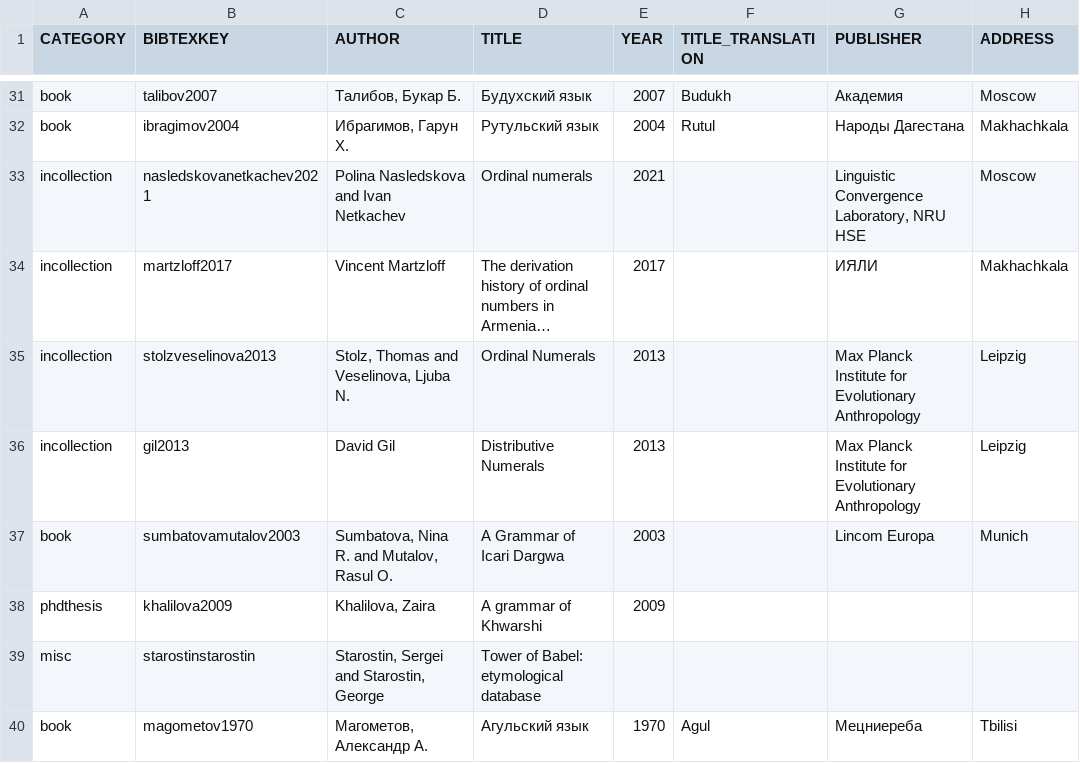
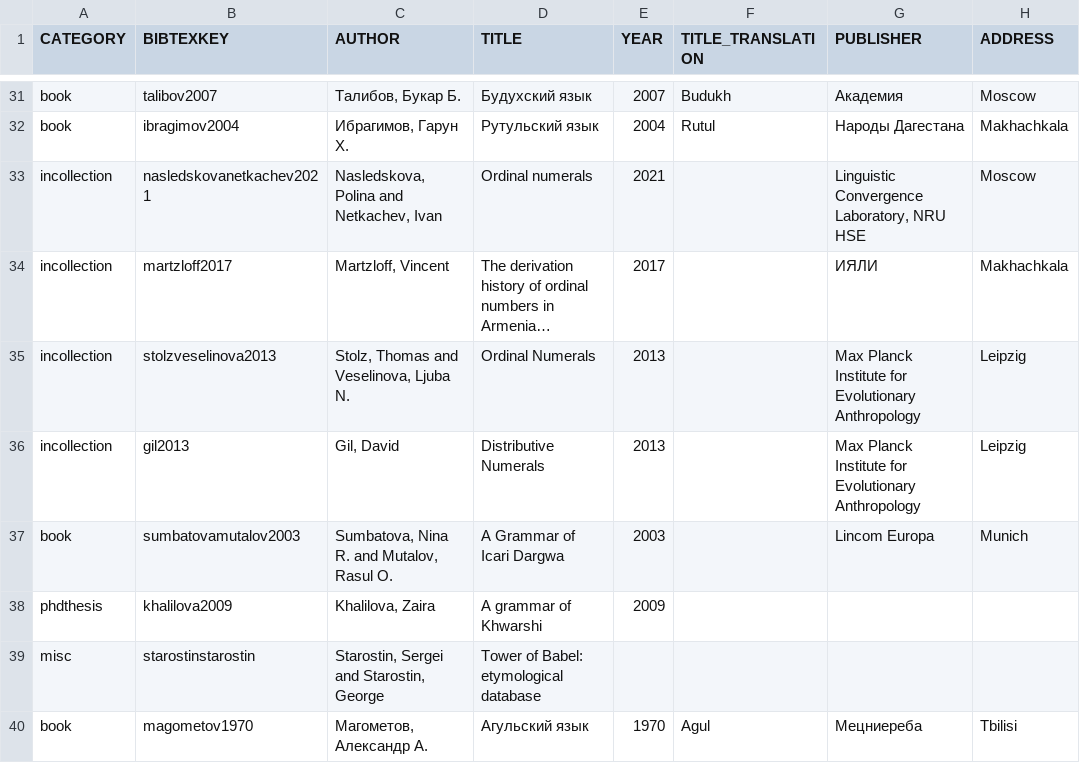
Before and after one commit to LingConLab/TALD, a TSV file: data/orig_bib_tsv/numeral_complex_bib.tsv, drawn as a sheet; only a part is shown, gaps mark what is left out; long unchanged cells end in …; the diff names each change by its address in the sheet, - before the commit and + after, or states it on an @@ line.

Commit message:
Update numeral_complex_bib.tsv
bibliography corrected

```diff
--- a/data/orig_bib_tsv/numeral_complex_bib.tsv
+++ b/data/orig_bib_tsv/numeral_complex_bib.tsv
-C33 (AUTHOR): Polina Nasledskova and Ivan Netkachev
+C33 (AUTHOR): Nasledskova, Polina and Netkachev, Ivan
-C34 (AUTHOR): Vincent Martzloff
+C34 (AUTHOR): Martzloff, Vincent
-C36 (AUTHOR): David Gil
+C36 (AUTHOR): Gil, David
```
